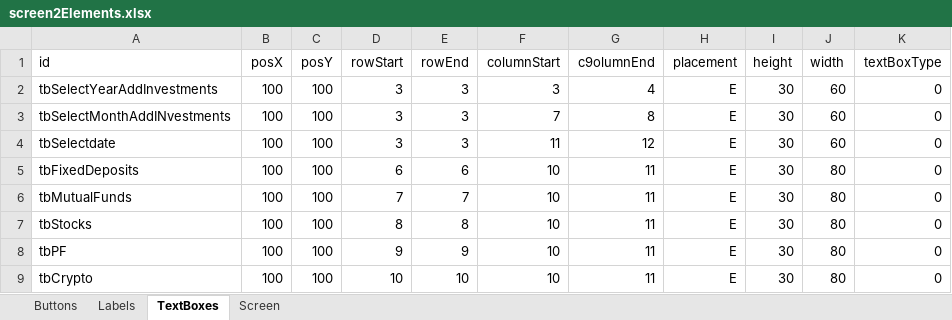
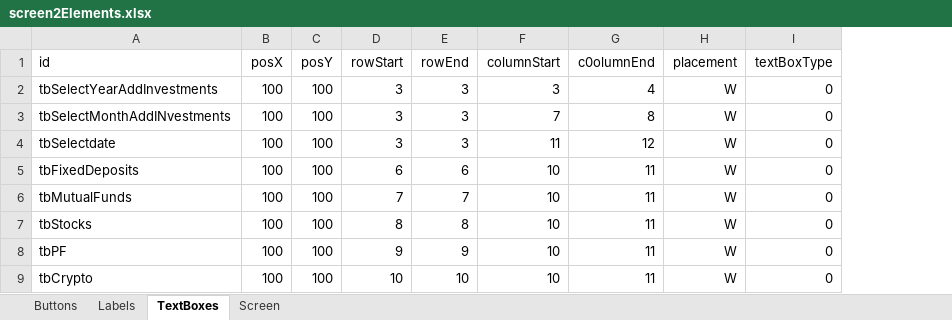
Before and after one commit to TejjasD/RapidGUIBase, an Excel workbook: config/layout/screen2Elements.xlsx, sheet TextBoxes, drawn as a sheet; values as stored, in another font and other column widths than the file's, no borders; the diff names each change by its address in the sheet, - before the commit and + after, or states it on an @@ line.

```diff
--- a/config/layout/screen2Elements.xlsx (sheet TextBoxes)
+++ b/config/layout/screen2Elements.xlsx (sheet TextBoxes)
-column I (height), rows 2-9: all 30
-column J (width), rows 2-9: 60 | 60 | 60 | 80 | 80 | 80 | 80 | 80
-G1: c9olumnEnd
+G1: c0olumnEnd
-H2:H9 (placement): E
+H2:H9 (placement): W
```
Also changed, not shown: sheet Buttons, sheet Labels, config/layout/screen0Elements.xlsx, config/layout/screen1Elements.xlsx, 5 other files.
